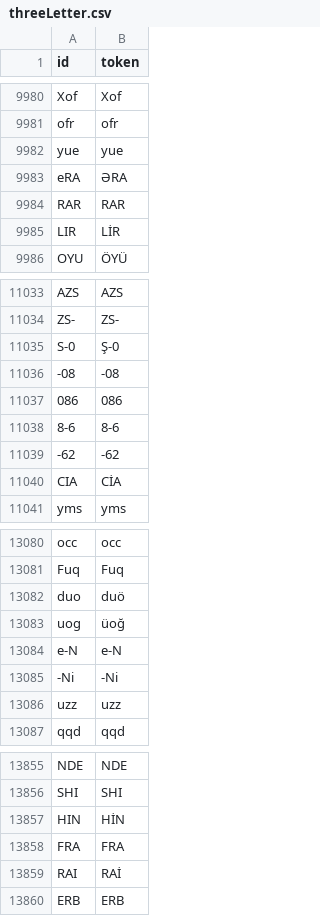
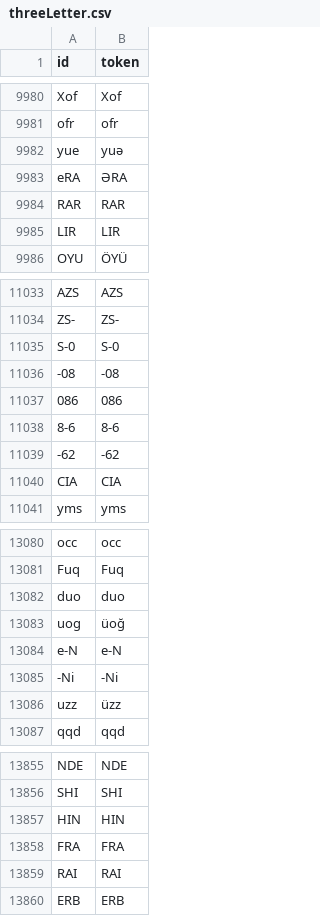
Before and after one commit to gerkenma/Azerbaijani-Unicodification, a CSV file: dictionaries/threeLetter.csv, drawn as a sheet; only a part is shown, gaps mark what is left out; the diff covers the shown part only.

```diff
--- a/dictionaries/threeLetter.csv
+++ b/dictionaries/threeLetter.csv
@@ -9981,6 +9981,6 @@ Xof,Xof
 ofr,ofr
-yue,yue
+yue,yuə
 eRA,ƏRA
 RAR,RAR
-LIR,LİR
+LIR,LIR
 OYU,ÖYÜ
@@ -11034,3 +11034,3 @@ AZS,AZS
 ZS-,ZS-
-S-0,Ş-0
+S-0,S-0
 -08,-08
@@ -11039,3 +11039,3 @@ S-0,Ş-0
 -62,-62
-CIA,CİA
+CIA,CIA
 yms,yms
@@ -13081,3 +13081,3 @@ occ,occ
 Fuq,Fuq
-duo,duö
+duo,duo
 uog,üoğ
@@ -13085,3 +13085,3 @@ e-N,e-N
 -Ni,-Ni
-uzz,uzz
+uzz,üzz
 qqd,qqd
@@ -13856,5 +13856,5 @@ NDE,NDE
 SHI,SHI
-HIN,HİN
+HIN,HIN
 FRA,FRA
-RAI,RAİ
+RAI,RAI
 ERB,ERB
```
Also changed, not shown: 175 edited cells elsewhere in this file, dictionaries/fourLetter.csv, 11 other files.
